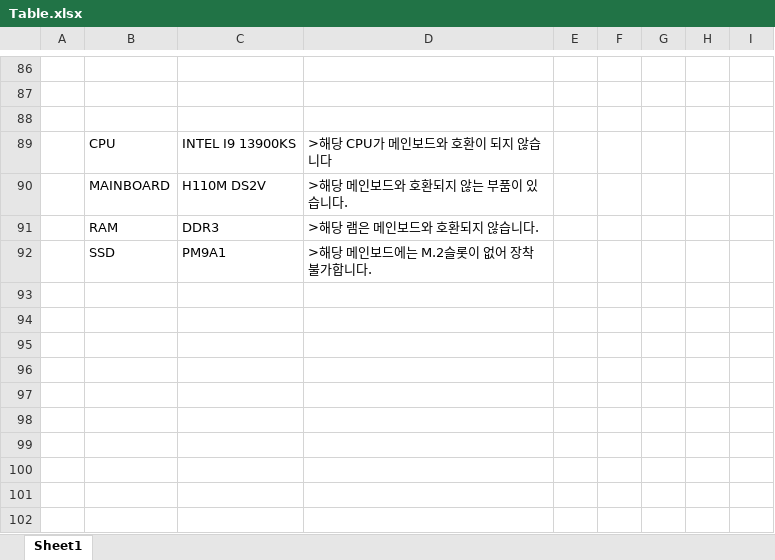
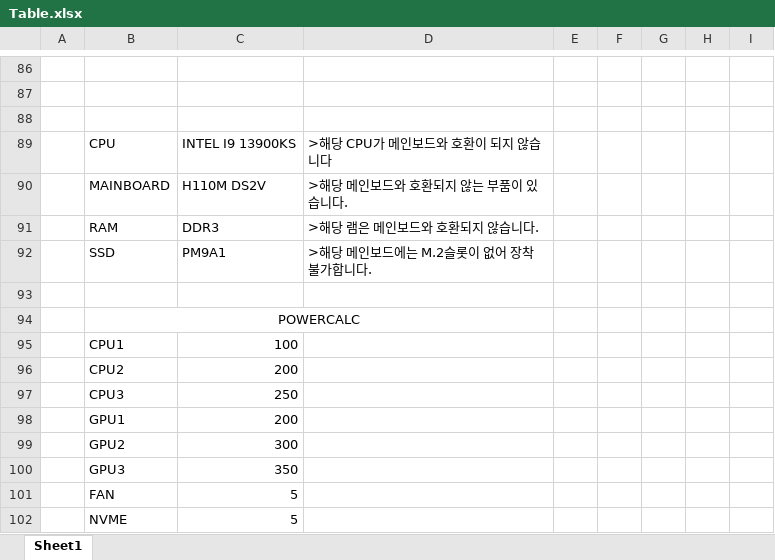
Before and after one commit to Synthwave84/History, an Excel workbook: Popol/Table.xlsx, sheet Sheet1, drawn as a sheet; only a part is shown, gaps mark what is left out; values as stored, in another font and other column widths than the file's, no borders; the diff names each change by its address in the sheet, - before the commit and + after, or states it on an @@ line.

Commit message:
2023-1030-001

```diff
--- a/Popol/Table.xlsx (sheet Sheet1)
+++ b/Popol/Table.xlsx (sheet Sheet1)
+row 93: (empty)
+row 94:  | POWERCALC
+row 95:  | CPU1 | 100
+row 96:  | CPU2 | 200
+row 97:  | CPU3 | 250
+row 98:  | GPU1 | 200
+row 99:  | GPU2 | 300
+row 100:  | GPU3 | 350
+row 101:  | FAN | 5
+row 102:  | NVME | 5
```
